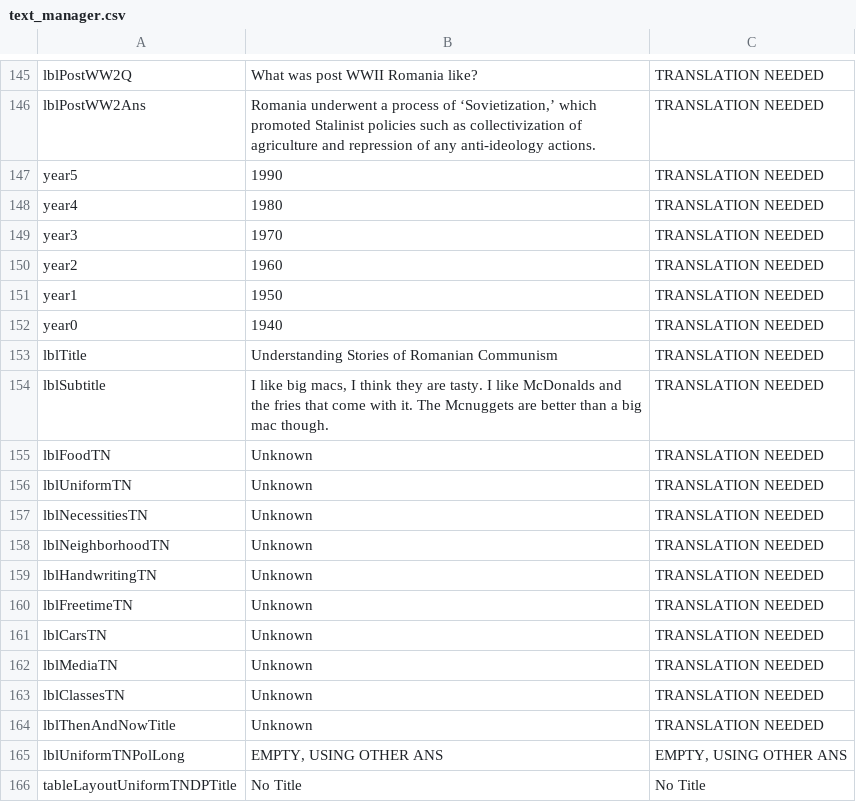
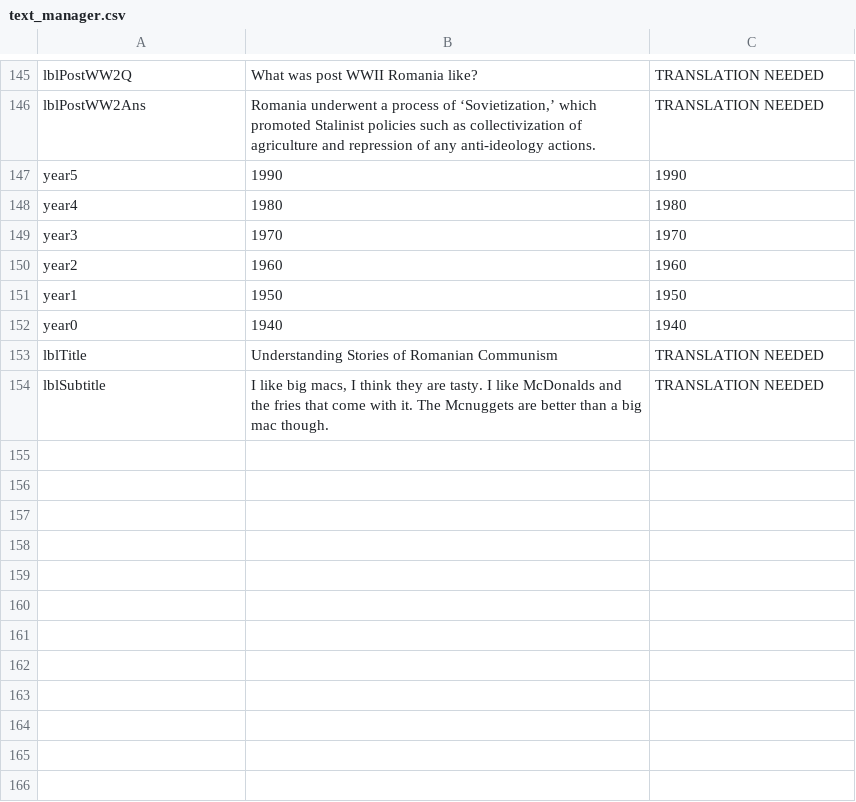
Before and after one commit to mrc624/Museum-of-Communism-Romania-Learning-Tool, a CSV file: IQP_Tester/bin/Debug/text_manager.csv, drawn as a sheet; only a part is shown, gaps mark what is left out; the diff covers the shown part only; the diff names each change by its address in the sheet, - before the commit and + after, or states it on an @@ line.

```diff
--- a/IQP_Tester/bin/Debug/text_manager.csv
+++ b/IQP_Tester/bin/Debug/text_manager.csv
-C147: TRANSLATION NEEDED
+C147: 1990
-C148: TRANSLATION NEEDED
+C148: 1980
-C149: TRANSLATION NEEDED
+C149: 1970
-C150: TRANSLATION NEEDED
+C150: 1960
-C151: TRANSLATION NEEDED
+C151: 1950
-C152: TRANSLATION NEEDED
+C152: 1940
-row 155: lblFoodTN | Unknown | TRANSLATION NEEDED
-row 156: lblUniformTN | Unknown | TRANSLATION NEEDED
-row 157: lblNecessitiesTN | Unknown | TRANSLATION NEEDED
-row 158: lblNeighborhoodTN | Unknown | TRANSLATION NEEDED
-row 159: lblHandwritingTN | Unknown | TRANSLATION NEEDED
-row 160: lblFreetimeTN | Unknown | TRANSLATION NEEDED
-row 161: lblCarsTN | Unknown | TRANSLATION NEEDED
-row 162: lblMediaTN | Unknown | TRANSLATION NEEDED
-row 163: lblClassesTN | Unknown | TRANSLATION NEEDED
-row 164: lblThenAndNowTitle | Unknown | TRANSLATION NEEDED
-row 165: lblUniformTNPolLong | EMPTY, USING OTHER ANS | EMPTY, USING OTHER ANS
-row 166: tableLayoutUniformTNDPTitle | No Title | No Title
```
Also changed, not shown: 16 removed rows elsewhere in this file, 7 other files.
